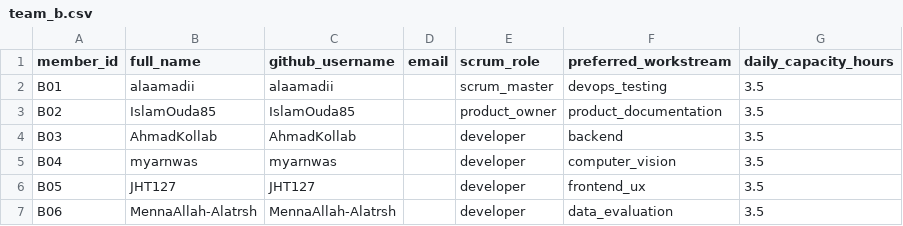
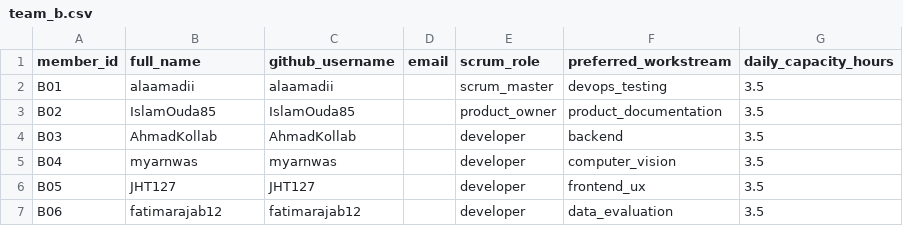
Before and after one commit to SE4CVndNN/movepal, a CSV file: config/team_b.csv, drawn as a sheet.

```diff
--- a/config/team_b.csv
+++ b/config/team_b.csv
@@ -6,2 +6,2 @@ B04,myarnwas,myarnwas,,developer,computer_vision,3.5
 B05,JHT127,JHT127,,developer,frontend_ux,3.5
-B06,MennaAllah-Alatrsh,MennaAllah-Alatrsh,,developer,data_evaluation,3.5
+B06,fatimarajab12,fatimarajab12,,developer,data_evaluation,3.5
```
Also changed, not shown: backlog/assignment_report.csv, 11 other files.
